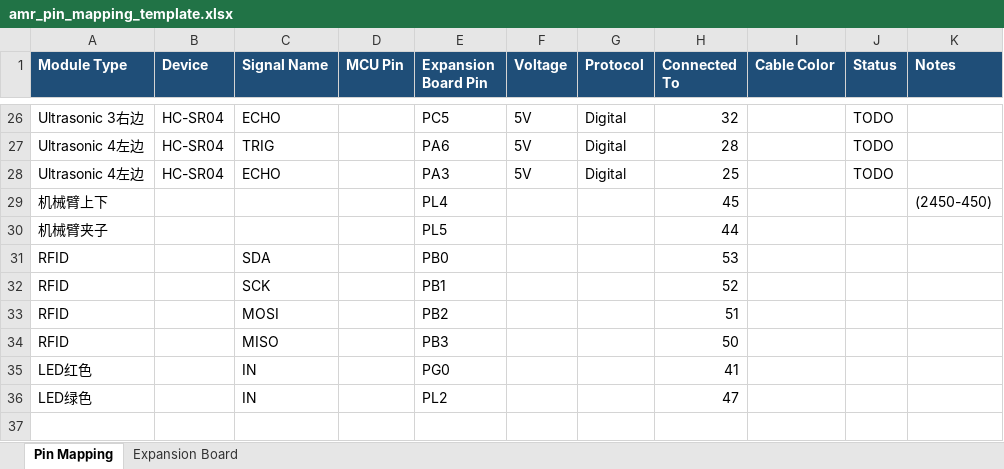
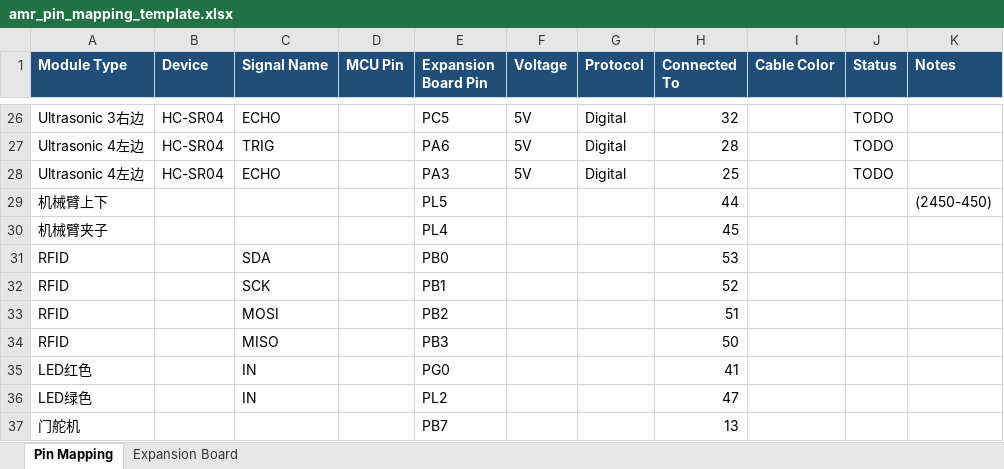
Before and after one commit to c0c0nutLL/ELEC3848-Group-Project, an Excel workbook: hardware/amr_pin_mapping_template.xlsx, sheet Pin Mapping, drawn as a sheet; only a part is shown, gaps mark what is left out; values as stored, in another font and other column widths than the file's, no borders; the diff names each change by its address in the sheet, - before the commit and + after, or states it on an @@ line.

```diff
--- a/hardware/amr_pin_mapping_template.xlsx (sheet Pin Mapping)
+++ b/hardware/amr_pin_mapping_template.xlsx (sheet Pin Mapping)
-E29 (Expansion Board Pin): PL4
+E29 (Expansion Board Pin): PL5
-H29 (Connected To): 45
+H29 (Connected To): 44
-E30 (Expansion Board Pin): PL5
+E30 (Expansion Board Pin): PL4
-H30 (Connected To): 44
+H30 (Connected To): 45
+row 37: 门舵机 |  |  |  | PB7 |  |  | 13
```
Also changed, not shown: 3 other files.
